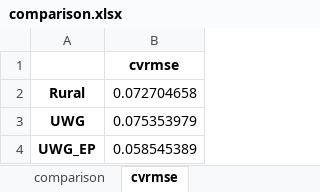
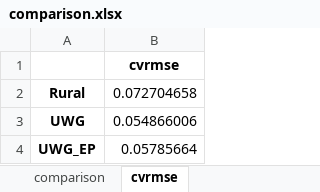
Before and after one commit to xixihaha1995/uwg_and_buildings, an Excel workbook: UWG_Cases_Outputs/Comparison_UWG_Bypass/comparison.xlsx, sheet cvrmse, drawn as a sheet; values as stored, in another font and other column widths than the file's, no borders; the diff names each change by its address in the sheet, - before the commit and + after, or states it on an @@ line.

```diff
--- a/UWG_Cases_Outputs/Comparison_UWG_Bypass/comparison.xlsx (sheet cvrmse)
+++ b/UWG_Cases_Outputs/Comparison_UWG_Bypass/comparison.xlsx (sheet cvrmse)
-B3: 0.075353979
+B3: 0.054866006
-B4: 0.058545389
+B4: 0.05785664
```
Also changed, not shown: sheet comparison, 2 other files.
